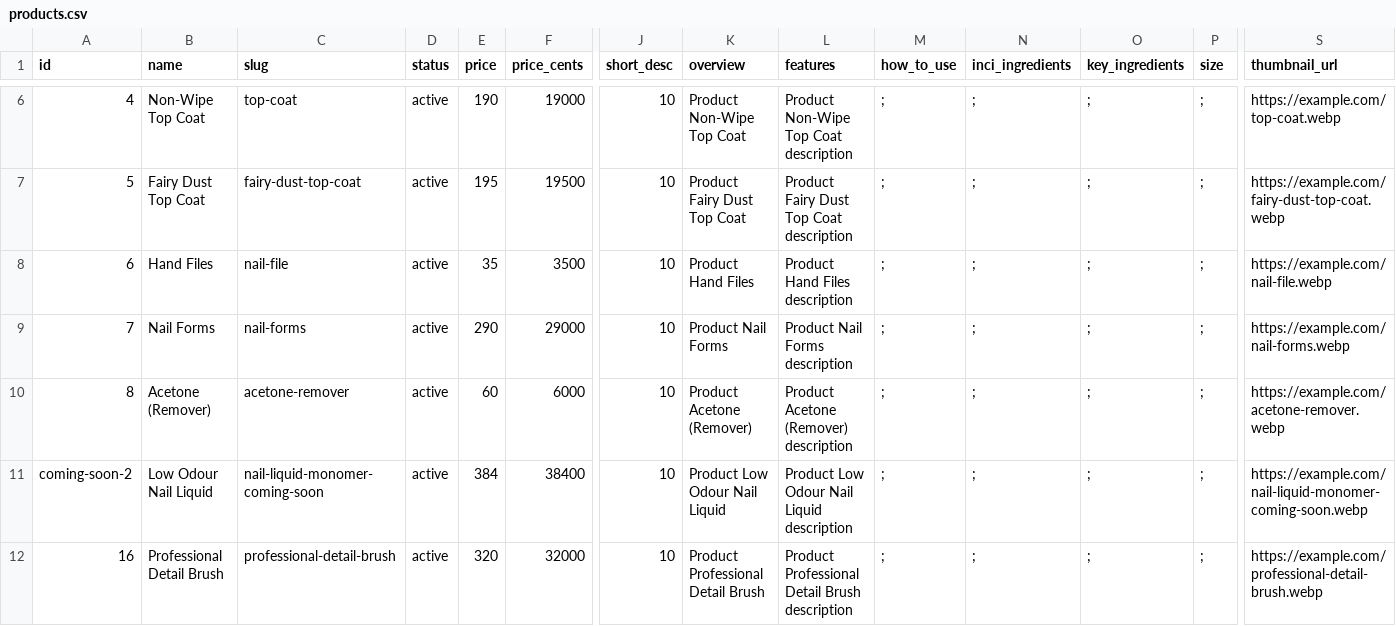
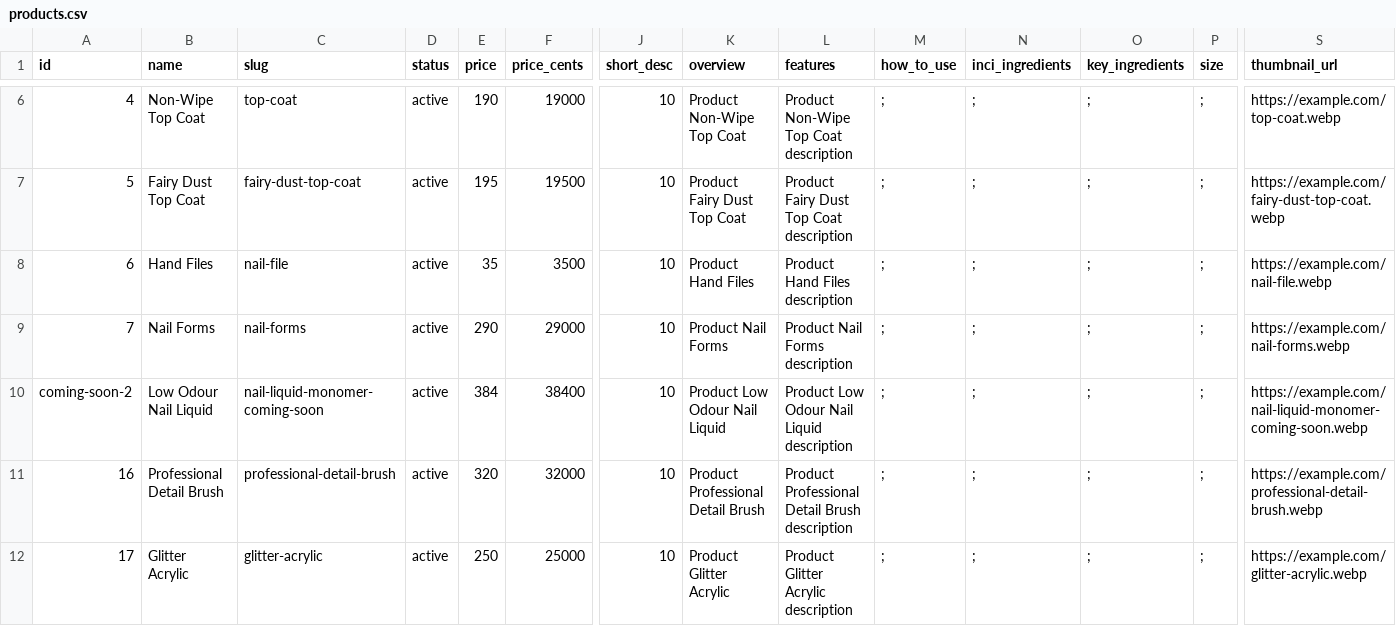
Before and after one commit to streamlinebuilds-2/blom-cosmetics-main, a CSV file: seed/products.csv, drawn as a sheet; only a part is shown, gaps mark what is left out; the shorter side is filled out with more unchanged rows; rows hold the shown columns only; the diff names each change by its address in the sheet, - before the commit and + after, or states it on an @@ line.

Commit message:
Remove hardcoded Acetone (Remover) product from shop, sitemaps, and data files

```diff
--- a/seed/products.csv
+++ b/seed/products.csv
-row 10: 8 | Acetone (Remover) | acetone-remover | active | 60 | 6000 | 10 | Product Acetone (Remover) | Product Acetone (Remover) description | ; | ; | ; | ; | https://example.com/acetone-remover.webp
```
Also changed, not shown: 6 other files.
